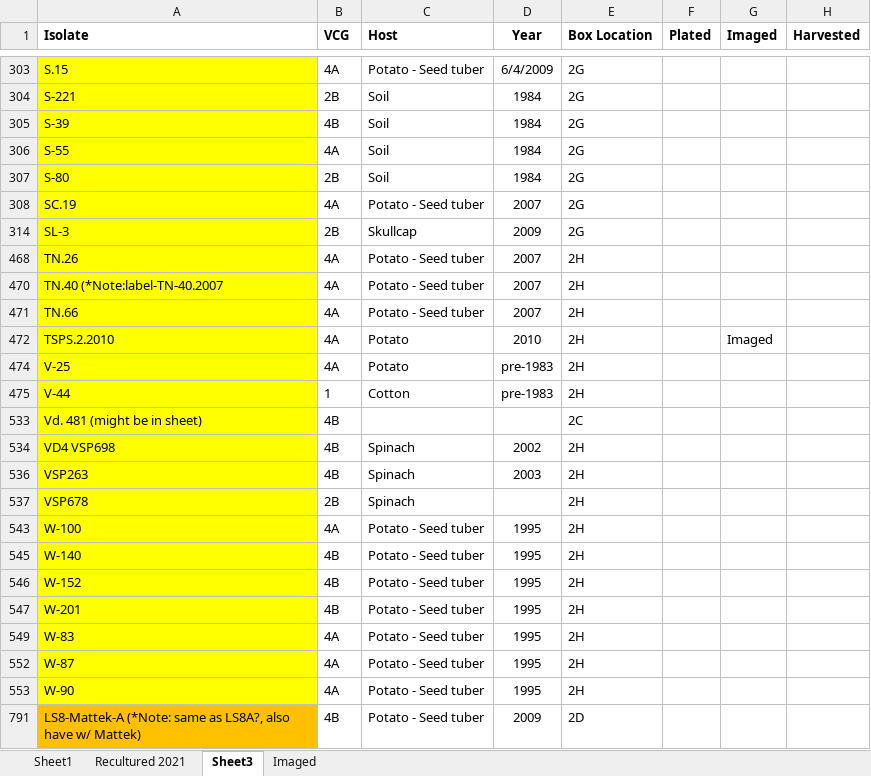
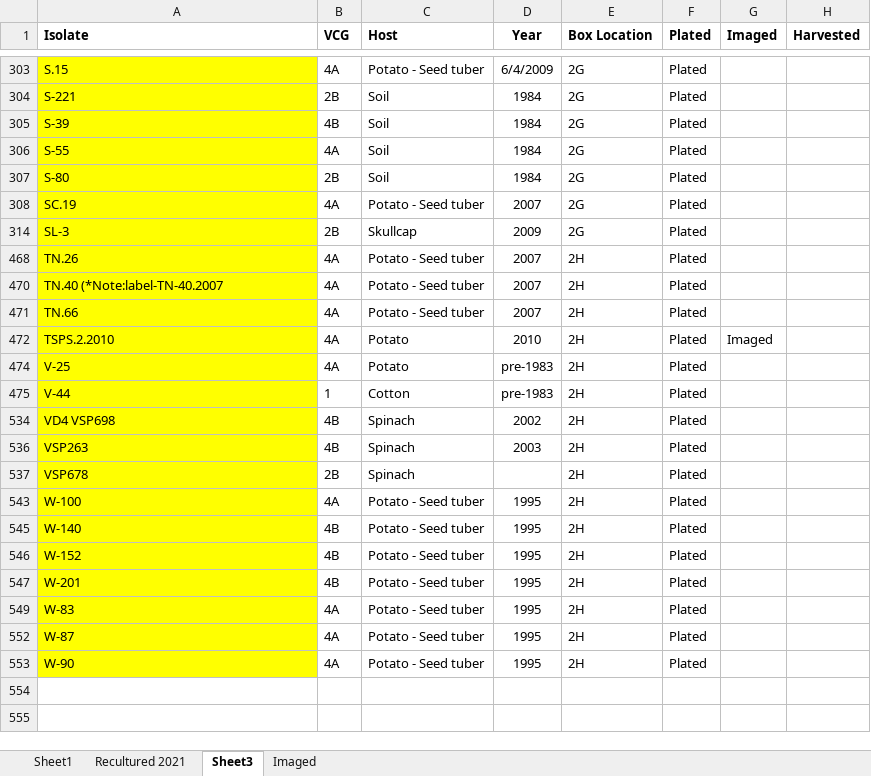
Before and after one commit to gcsudha/LabDocuments, an Excel workbook: FungalCulture/VdIsolatesList/Organized Vd_list_JKSD.xlsx, sheet Sheet3, drawn as a sheet; only a part is shown, gaps mark what is left out; values as stored, in another font and other column widths than the file's, no borders; the diff covers the shown part only; the diff names each change by its address in the sheet, - before the commit and + after, or states it on an @@ line.

Commit message:
Update plated isolates for Oct 22nd

```diff
--- a/FungalCulture/VdIsolatesList/Organized Vd_list_JKSD.xlsx (sheet Sheet3)
+++ b/FungalCulture/VdIsolatesList/Organized Vd_list_JKSD.xlsx (sheet Sheet3)
-F303:F308 (Plated): (empty)
+F303:F308 (Plated): Plated
-F314 (Plated): (empty)
+F314 (Plated): Plated
-F468 (Plated): (empty)
+F468 (Plated): Plated
-F470:F472 (Plated): (empty)
+F470:F472 (Plated): Plated
-F474:F475 (Plated): (empty)
+F474:F475 (Plated): Plated
-row 533: Vd. 481 (might be in sheet) | 4B |  |  | 2C
-F534 (Plated): (empty)
+F534 (Plated): Plated
-F536:F537 (Plated): (empty)
+F536:F537 (Plated): Plated
-F543 (Plated): (empty)
+F543 (Plated): Plated
-F545:F547 (Plated): (empty)
+F545:F547 (Plated): Plated
-F549 (Plated): (empty)
+F549 (Plated): Plated
-F552:F553 (Plated): (empty)
+F552:F553 (Plated): Plated
-row 791: LS8-Mattek-A (*Note: same as LS8A?, also have w/ Mattek) | 4B | Potato - Seed tuber | 2009 | 2D
```
Also changed, not shown: 27 edited cells elsewhere in this sheet, hidden cells.
